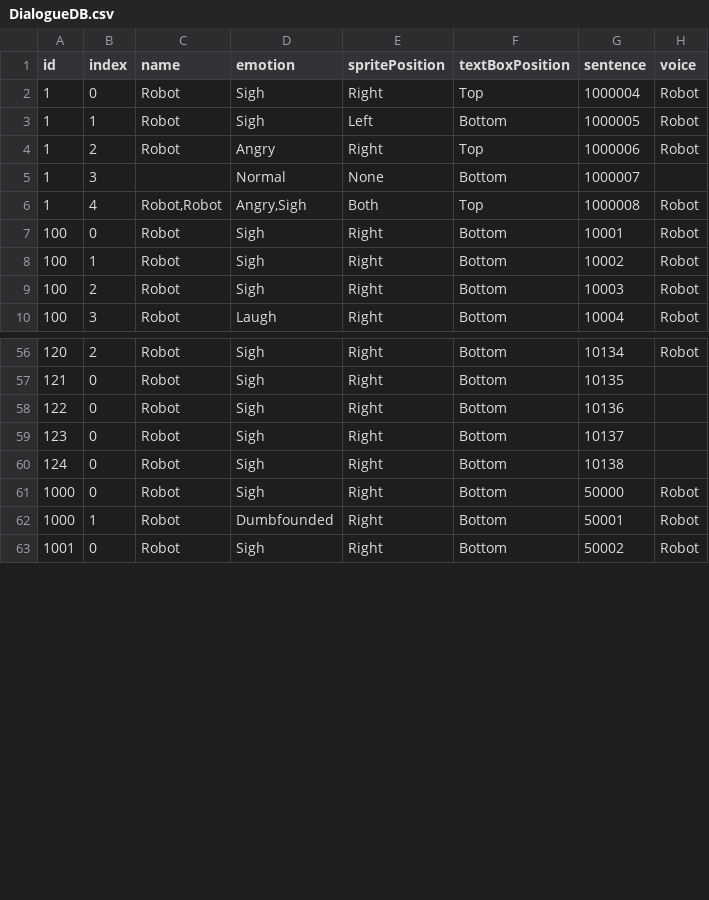
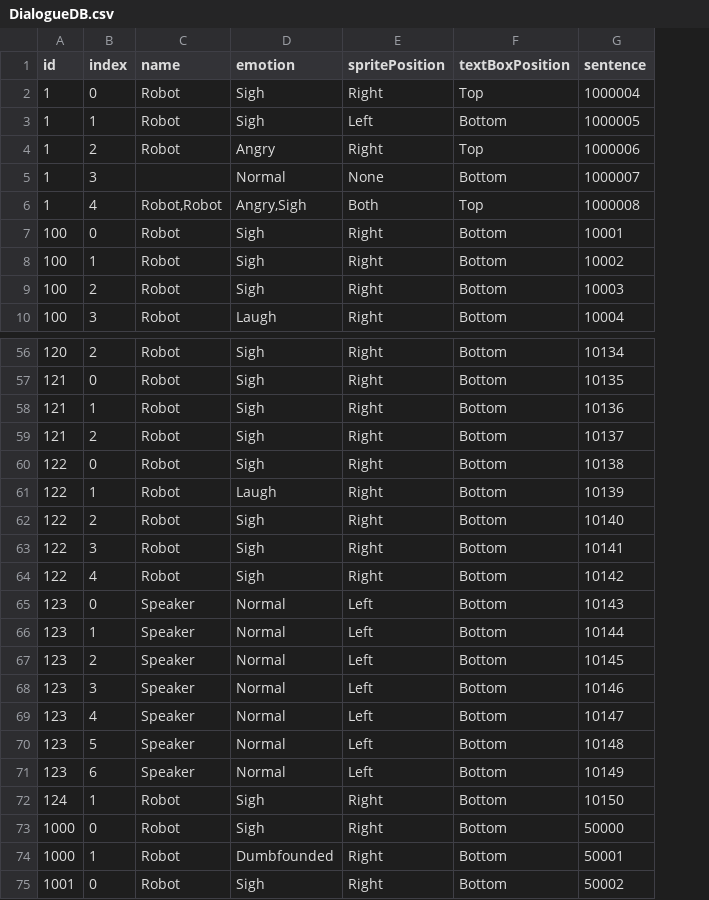
Before and after one commit to TheCaptainHook/AirNHook, a CSV file: Assets/StreamingAssets/Localization/Dialogue/DialogueDB.csv, drawn as a sheet; only a part is shown, gaps mark what is left out; removed rows and columns are numbered as before the commit, all else as after; the diff names each change by its address in the sheet, - before the commit and + after, or states it on an @@ line.

Commit message:
feat/LaserBox,DialogueDB

```diff
--- a/Assets/StreamingAssets/Localization/Dialogue/DialogueDB.csv
+++ b/Assets/StreamingAssets/Localization/Dialogue/DialogueDB.csv
-column H (voice), rows 2-10: Robot | Robot | Robot |  | Robot | Robot | Robot | Robot | Robot; rows 56-63: Robot |  |  |  |  | Robot | Robot | Robot
+row 58: 121 | 1 | Robot | Sigh | Right | Bottom | 10136
+row 59: 121 | 2 | Robot | Sigh | Right | Bottom | 10137
-G60 (sentence): 10136
+G60 (sentence): 10138
+row 61: 122 | 1 | Robot | Laugh | Right | Bottom | 10139
+row 62: 122 | 2 | Robot | Sigh | Right | Bottom | 10140
+row 63: 122 | 3 | Robot | Sigh | Right | Bottom | 10141
+row 64: 122 | 4 | Robot | Sigh | Right | Bottom | 10142
-C65 (name): Robot
+C65 (name): Speaker
-D65 (emotion): Sigh
+D65 (emotion): Normal
-E65 (spritePosition): Right
+E65 (spritePosition): Left
-G65 (sentence): 10137
+G65 (sentence): 10143
+row 66: 123 | 1 | Speaker | Normal | Left | Bottom | 10144
+row 67: 123 | 2 | Speaker | Normal | Left | Bottom | 10145
+row 68: 123 | 3 | Speaker | Normal | Left | Bottom | 10146
+row 69: 123 | 4 | Speaker | Normal | Left | Bottom | 10147
+row 70: 123 | 5 | Speaker | Normal | Left | Bottom | 10148
+row 71: 123 | 6 | Speaker | Normal | Left | Bottom | 10149
-B72 (index): 0
+B72 (index): 1
-G72 (sentence): 10138
+G72 (sentence): 10150
```
Also changed, not shown: 5 other files.
